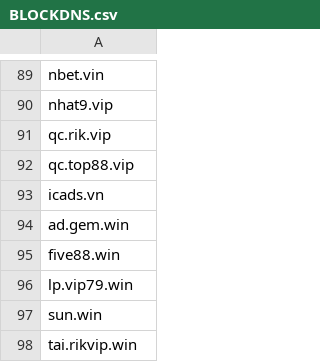
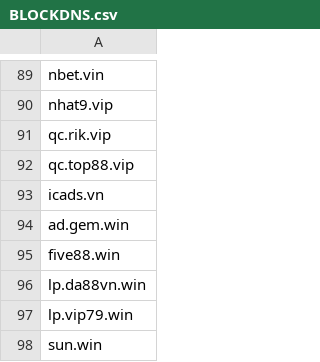
Before and after one commit to FlashStartDNS/dian, a CSV file: BLOCKDNS.csv, drawn as a sheet; only a part is shown, gaps mark what is left out; the shorter side is filled out with more unchanged rows; the diff names each change by its address in the sheet, - before the commit and + after, or states it on an @@ line.

Commit message:
BLOCKDNS.csv: Gambling 14
lp.da88vn.win

```diff
--- a/BLOCKDNS.csv
+++ b/BLOCKDNS.csv
+row 96: lp.da88vn.win
```
